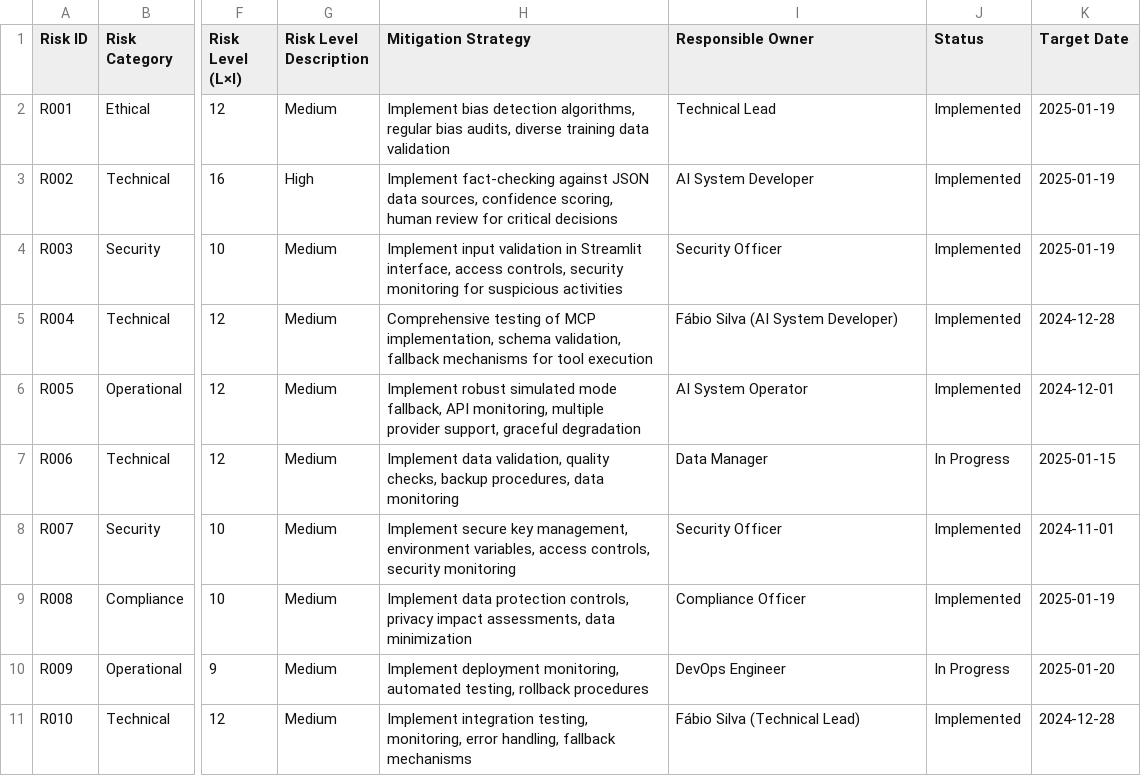
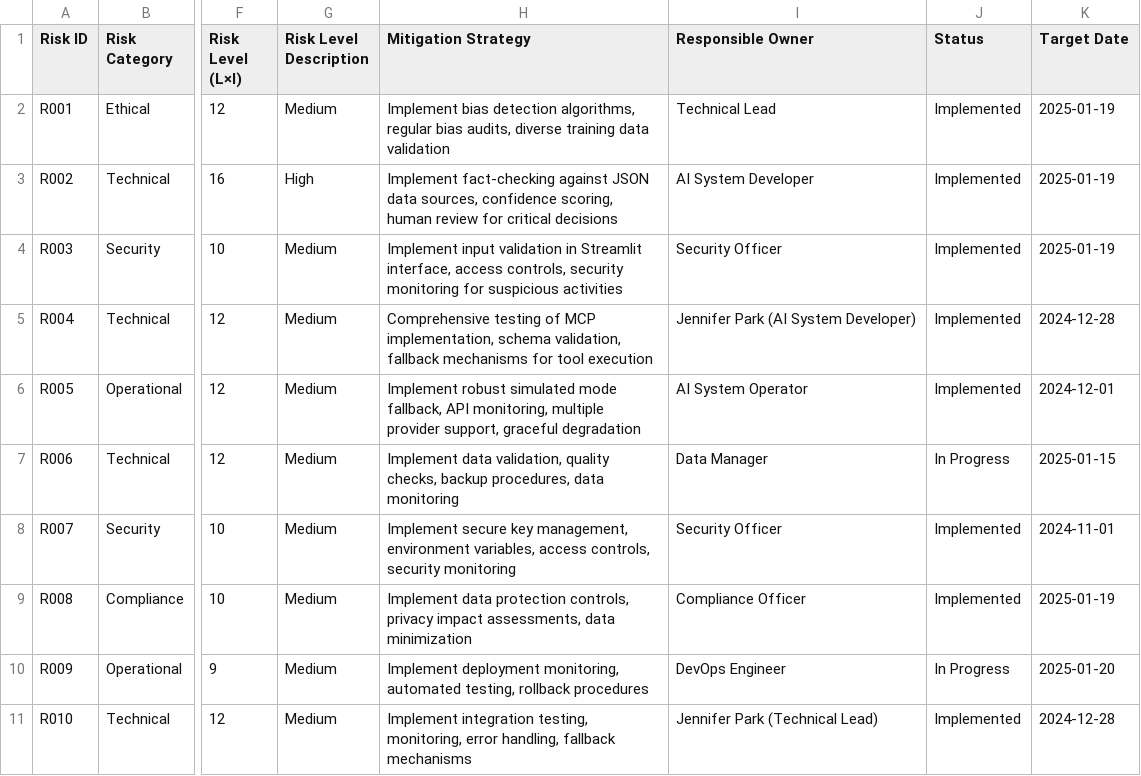
Before and after one commit to onchainlabs1/llm-agent-mcp, a CSV file: docs/Clause6_Planning_new/AI_Risk_Register.csv, drawn as a sheet; only a part is shown, gaps mark what is left out; the diff names each change by its address in the sheet, - before the commit and + after, or states it on an @@ line.

```diff
--- a/docs/Clause6_Planning_new/AI_Risk_Register.csv
+++ b/docs/Clause6_Planning_new/AI_Risk_Register.csv
-I5 (Responsible Owner): Fábio Silva (AI System Developer)
+I5 (Responsible Owner): Jennifer Park (AI System Developer)
-I11 (Responsible Owner): Fábio Silva (Technical Lead)
+I11 (Responsible Owner): Jennifer Park (Technical Lead)
```
Also changed, not shown: docs/Clause6_Planning_new/Statement_of_Applicability.csv, 7 other files.
